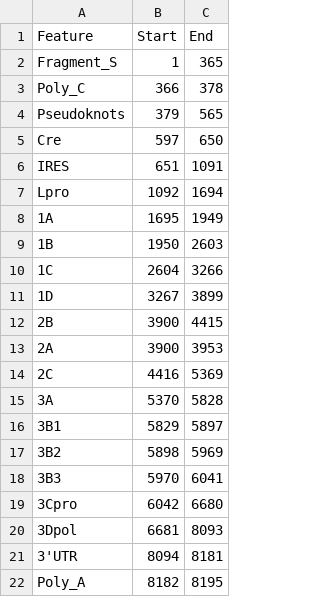
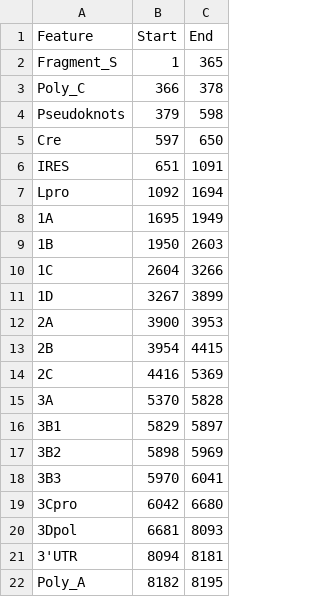
Before and after one commit to marcocacciabue/vortex, a CSV file: inst/extdata/fmdv_features.csv, drawn as a sheet.

Commit message:
fixed features file to include all  the genome positions. TODO check 2A, 2B

```diff
--- a/inst/extdata/fmdv_features.csv
+++ b/inst/extdata/fmdv_features.csv
@@ -3,3 +3,3 @@ Fragment_S;1;365
 Poly_C;366;378
-Pseudoknots;379;565
+Pseudoknots;379;598
 Cre;597;650
@@ -11,4 +11,4 @@ Lpro;1092;1694
 1D;3267;3899
-2B;3900;4415
 2A;3900;3953
+2B;3954;4415
 2C;4416;5369
```
